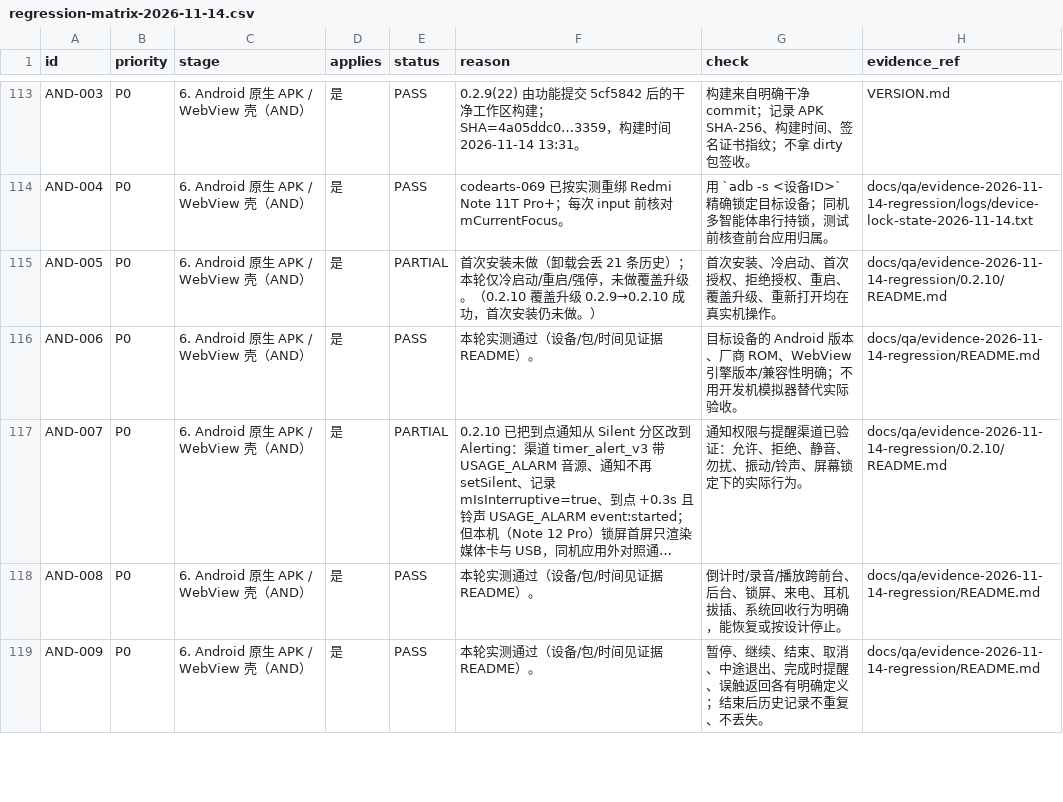
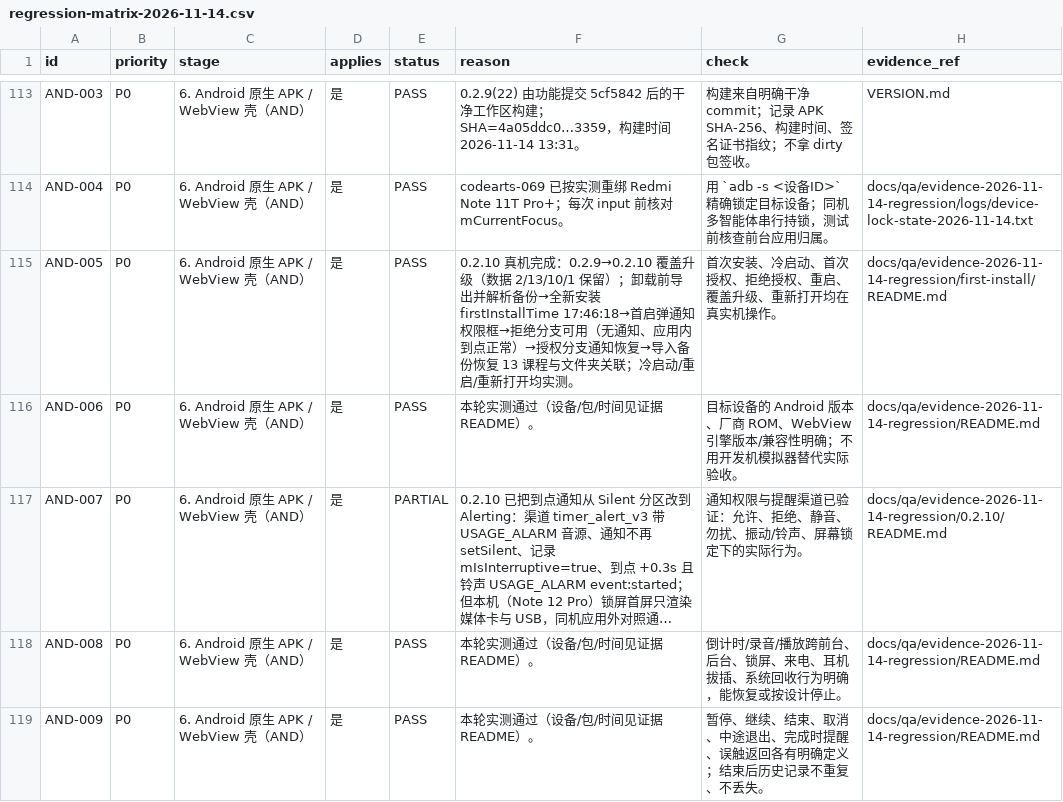
Before and after one commit to wanghoufan/p069-fragment-time-player, a CSV file: docs/qa/regression-matrix-2026-11-14.csv, drawn as a sheet; only a part is shown, gaps mark what is left out; long unchanged cells end in …; the diff covers the shown part only.

```diff
--- a/docs/qa/regression-matrix-2026-11-14.csv
+++ b/docs/qa/regression-matrix-2026-11-14.csv
@@ -114,3 +114,3 @@ AND-003,P0,6. Android 原生 APK / WebView 壳（AND）,是,PASS,0.2.9(22) 由
 AND-004,P0,6. Android 原生 APK / WebView 壳（AND）,是,PASS,codearts-069 已按实测重绑 Redmi Note 11T Pro+；每次 input 前核对 mCurrentFocus。,用 `adb -s <设备ID>` 精确锁定目标设备；同机多智能体串行持锁，测试前核查前台应用归属。,docs/qa/evidence-2026-11-14-regression/logs/device-lock-state-2026-11-14.txt
-AND-005,P0,6. Android 原生 APK / WebView 壳（AND）,是,PARTIAL,首次安装未做（卸载会丢 21 条历史）；本轮仅冷启动/重启/强停，未做覆盖升级。（0.2.10 覆盖升级 0.2.9→0.2.10 成功，首次安装仍未做。）,首次安装、冷启动、首次授权、拒绝授权、重启、覆盖升级、重新打开均在真实机操作。,docs/qa/evidence-2026-11-14-regression/0.2.10/README.md
+AND-005,P0,6. Android 原生 APK / WebView 壳（AND）,是,PASS,0.2.10 真机完成：0.2.9→0.2.10 覆盖升级（数据 2/13/10/1 保留）；卸载前导出并解析备份→全新安装 firstInstallTime 17:46:18→首启弹通知权限框→拒绝分支可用（无通知、应用内到点正常）→授权分支通知恢复→导入备份恢复 13 课程与文件夹关联；冷启动/重启/重新打开均实测。,首次安装、冷启动、首次授权、拒绝授权、重启、覆盖升级、重新打开均在真实机操作。,docs/qa/evidence-2026-11-14-regression/first-install/README.md
 AND-006,P0,6. Android 原生 APK / WebView 壳（AND）,是,PASS,本轮实测通过（设备/包/时间见证据 README）。,目标设备的 Android 版本、厂商 ROM、WebView 引擎版本/兼容性明确；不用开发机模拟器替代实际验收。,docs/qa/evidence-2026-11-14-regression/README.md
```
Also changed, not shown: 6 edited cells elsewhere in this file, 10 other files.
